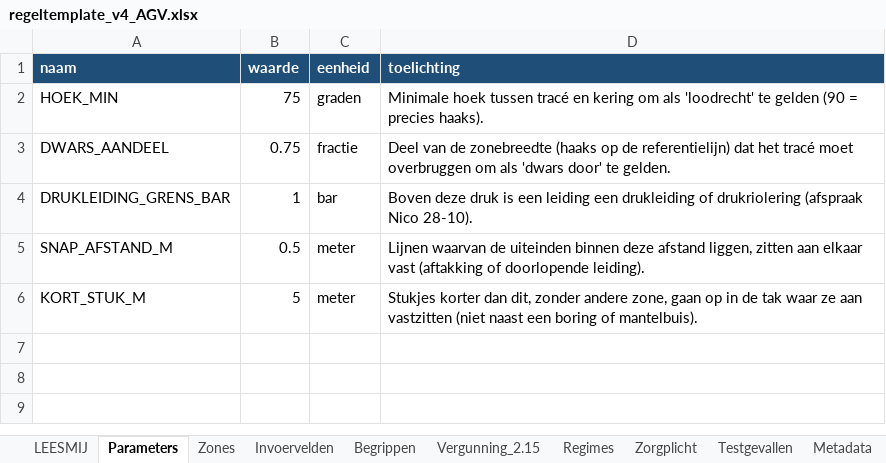
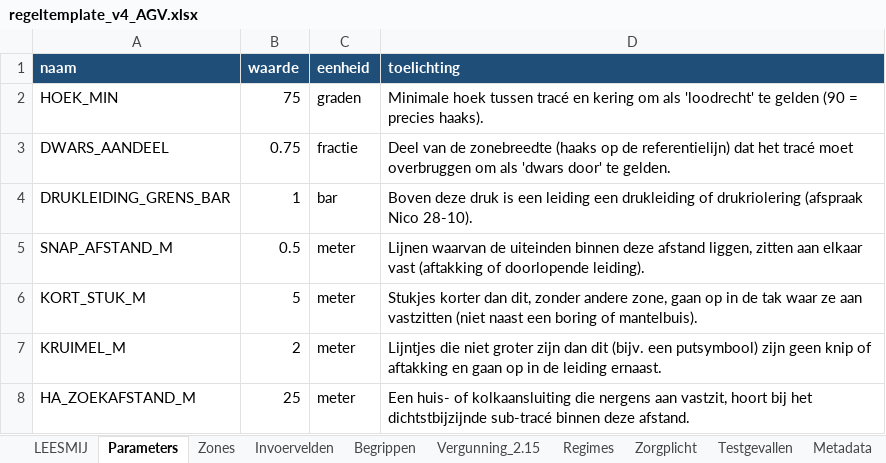
Before and after one commit to nicobouman/kabelchecker, an Excel workbook: regeltemplate_v4_AGV.xlsx, sheet Parameters, drawn as a sheet; values as stored, in another font and other column widths than the file's, no borders; the diff names each change by its address in the sheet, - before the commit and + after, or states it on an @@ line.

```diff
--- a/regeltemplate_v4_AGV.xlsx (sheet Parameters)
+++ b/regeltemplate_v4_AGV.xlsx (sheet Parameters)
+row 7: KRUIMEL_M | 2 | meter | Lijntjes die niet groter zijn dan dit (bijv. een putsymbool) zijn geen knip of aftakking en gaan op in de leiding ernaast.
+row 8: HA_ZOEKAFSTAND_M | 25 | meter | Een huis- of kolkaansluiting die nergens aan vastzit, hoort bij het dichtstbijzijnde sub-tracé binnen deze afstand.
```
Also changed, not shown: 3 other files.
